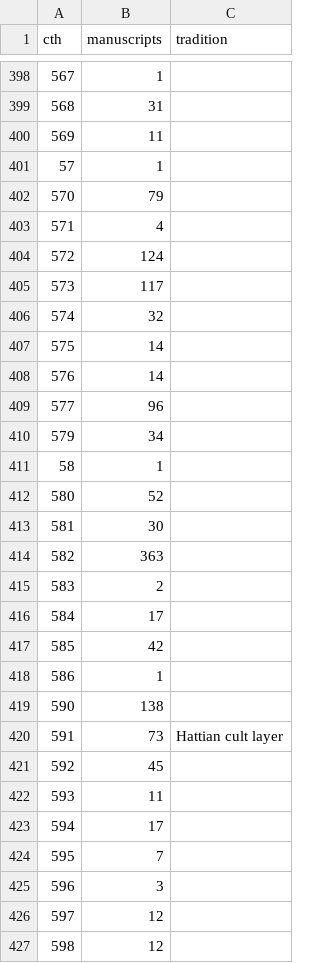
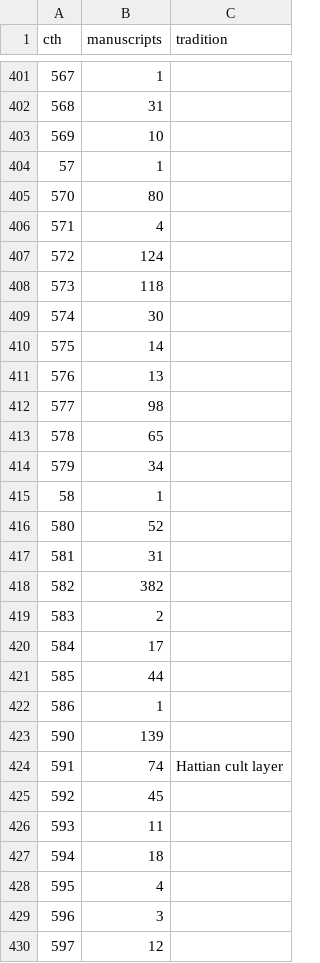
Before and after one commit to shaigordin/measuring-scribal-literacy, a CSV file: orphans/release/with_restorations/compositions.csv, drawn as a sheet; only a part is shown, gaps mark what is left out; the shorter side is filled out with more unchanged rows; the diff covers the shown part only.

```diff
--- a/orphans/release/with_restorations/compositions.csv
+++ b/orphans/release/with_restorations/compositions.csv
@@ -399,12 +402,13 @@ cth,manuscripts,tradition
 568,31,
-569,11,
+569,10,
 57,1,
-570,79,
+570,80,
 571,4,
 572,124,
-573,117,
-574,32,
+573,118,
+574,30,
 575,14,
-576,14,
-577,96,
+576,13,
+577,98,
+578,65,
 579,34,
@@ -412,14 +416,14 @@ cth,manuscripts,tradition
 580,52,
-581,30,
-582,363,
+581,31,
+582,382,
 583,2,
 584,17,
-585,42,
+585,44,
 586,1,
-590,138,
-591,73,Hattian cult layer
+590,139,
+591,74,Hattian cult layer
 592,45,
 593,11,
-594,17,
-595,7,
+594,18,
+595,4,
 596,3,
```
Also changed, not shown: 3 added rows and 60 edited cells elsewhere in this file, orphans/labels/konkordanz_abbreviations.csv, orphans/release/with_restorations/traditions.csv, 18 other files.
